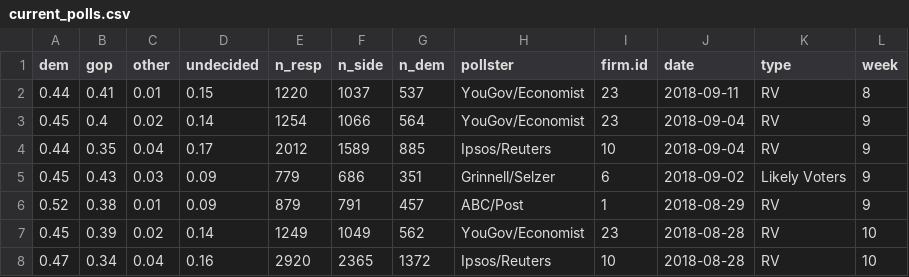
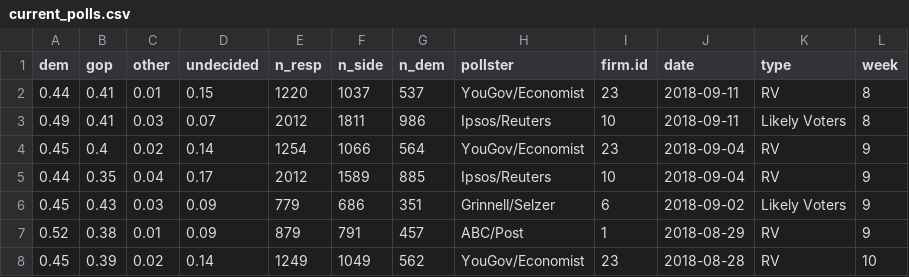
Before and after one commit to CoryMcCartan/us-house, a CSV file: model/data/current_polls.csv, drawn as a sheet; only a part is shown; the shorter side is filled out with more unchanged rows; the diff names each change by its address in the sheet, - before the commit and + after, or states it on an @@ line.

```diff
--- a/model/data/current_polls.csv
+++ b/model/data/current_polls.csv
+row 3: 0.49 | 0.41 | 0.03 | 0.07 | 2012 | 1811 | 986 | Ipsos/Reuters | 10 | 2018-09-11 | Likely Voters | 8
```
Also changed, not shown: docs/data/history.csv, 1 other file.
